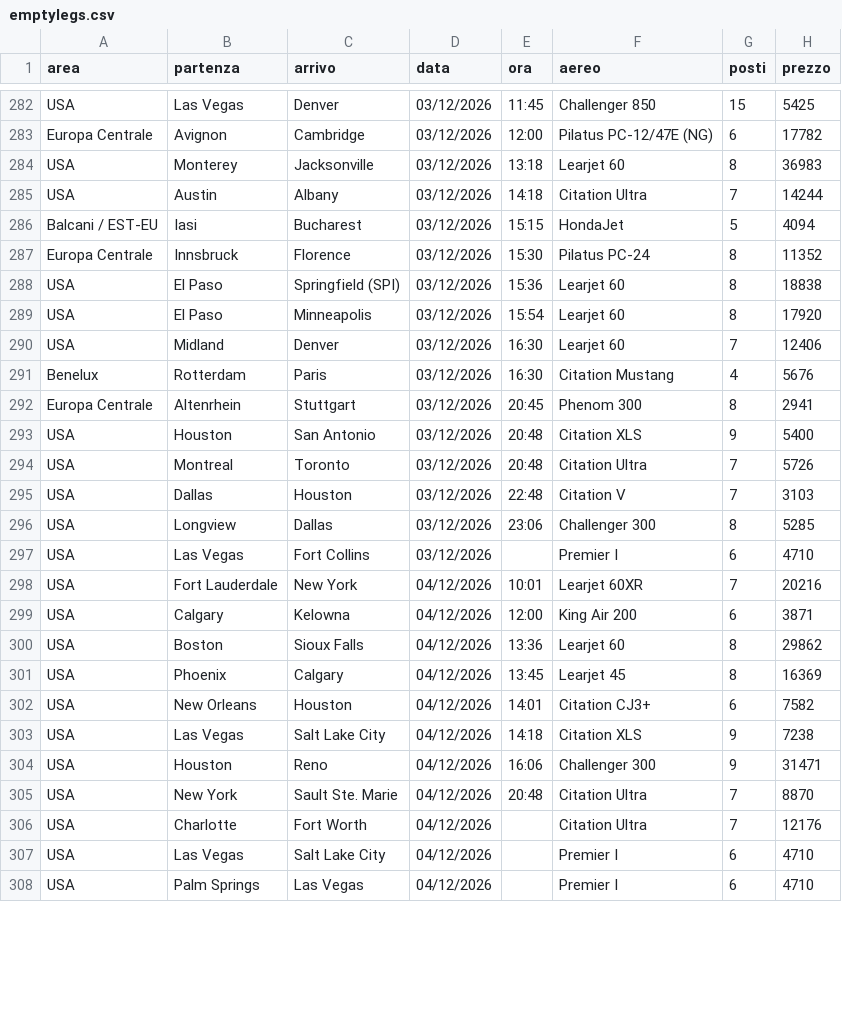
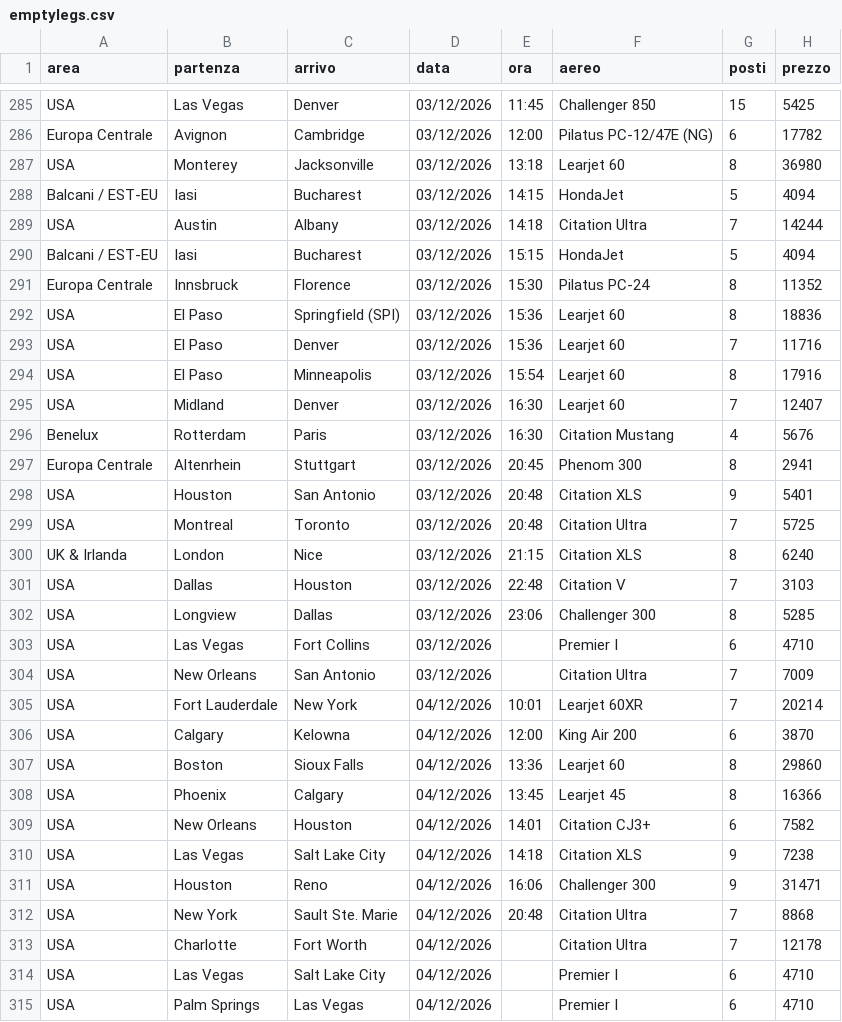
Before and after one commit to Stefano-1898/ypj-emptylegs, a CSV file: data/emptylegs.csv, drawn as a sheet; only a part is shown, gaps mark what is left out; the diff covers the shown part only.

```diff
--- a/data/emptylegs.csv
+++ b/data/emptylegs.csv
@@ -283,3 +286,4 @@ USA,Las Vegas,Denver,03/12/2026,11:45,Challenger 850,15,5425
 Europa Centrale,Avignon,Cambridge,03/12/2026,12:00,Pilatus PC-12/47E (NG),6,17782
-USA,Monterey,Jacksonville,03/12/2026,13:18,Learjet 60,8,36983
+USA,Monterey,Jacksonville,03/12/2026,13:18,Learjet 60,8,36980
+Balcani / EST-EU,Iasi,Bucharest,03/12/2026,14:15,HondaJet,5,4094
 USA,Austin,Albany,03/12/2026,14:18,Citation Ultra,7,14244
@@ -287,9 +291,11 @@ Balcani / EST-EU,Iasi,Bucharest,03/12/2026,15:15,HondaJet,5,4094
 Europa Centrale,Innsbruck,Florence,03/12/2026,15:30,Pilatus PC-24,8,11352
-USA,El Paso,Springfield (SPI),03/12/2026,15:36,Learjet 60,8,18838
-USA,El Paso,Minneapolis,03/12/2026,15:54,Learjet 60,8,17920
-USA,Midland,Denver,03/12/2026,16:30,Learjet 60,7,12406
+USA,El Paso,Springfield (SPI),03/12/2026,15:36,Learjet 60,8,18836
+USA,El Paso,Denver,03/12/2026,15:36,Learjet 60,7,11716
+USA,El Paso,Minneapolis,03/12/2026,15:54,Learjet 60,8,17916
+USA,Midland,Denver,03/12/2026,16:30,Learjet 60,7,12407
 Benelux,Rotterdam,Paris,03/12/2026,16:30,Citation Mustang,4,5676
 Europa Centrale,Altenrhein,Stuttgart,03/12/2026,20:45,Phenom 300,8,2941
-USA,Houston,San Antonio,03/12/2026,20:48,Citation XLS,9,5400
-USA,Montreal,Toronto,03/12/2026,20:48,Citation Ultra,7,5726
+USA,Houston,San Antonio,03/12/2026,20:48,Citation XLS,9,5401
+USA,Montreal,Toronto,03/12/2026,20:48,Citation Ultra,7,5725
+UK & Irlanda,London,Nice,03/12/2026,21:15,Citation XLS,8,6240
 USA,Dallas,Houston,03/12/2026,22:48,Citation V,7,3103
@@ -297,6 +303,7 @@ USA,Longview,Dallas,03/12/2026,23:06,Challenger 300,8,5285
 USA,Las Vegas,Fort Collins,03/12/2026,,Premier I,6,4710
-USA,Fort Lauderdale,New York,04/12/2026,10:01,Learjet 60XR,7,20216
-USA,Calgary,Kelowna,04/12/2026,12:00,King Air 200,6,3871
-USA,Boston,Sioux Falls,04/12/2026,13:36,Learjet 60,8,29862
-USA,Phoenix,Calgary,04/12/2026,13:45,Learjet 45,8,16369
+USA,New Orleans,San Antonio,03/12/2026,,Citation Ultra,7,7009
+USA,Fort Lauderdale,New York,04/12/2026,10:01,Learjet 60XR,7,20214
+USA,Calgary,Kelowna,04/12/2026,12:00,King Air 200,6,3870
+USA,Boston,Sioux Falls,04/12/2026,13:36,Learjet 60,8,29860
+USA,Phoenix,Calgary,04/12/2026,13:45,Learjet 45,8,16366
 USA,New Orleans,Houston,04/12/2026,14:01,Citation CJ3+,6,7582
@@ -304,4 +311,4 @@ USA,Las Vegas,Salt Lake City,04/12/2026,14:18,Citation XLS,9,7238
 USA,Houston,Reno,04/12/2026,16:06,Challenger 300,9,31471
-USA,New York,Sault Ste. Marie,04/12/2026,20:48,Citation Ultra,7,8870
-USA,Charlotte,Fort Worth,04/12/2026,,Citation Ultra,7,12176
+USA,New York,Sault Ste. Marie,04/12/2026,20:48,Citation Ultra,7,8868
+USA,Charlotte,Fort Worth,04/12/2026,,Citation Ultra,7,12178
 USA,Las Vegas,Salt Lake City,04/12/2026,,Premier I,6,4710
```
Also changed, not shown: 6 added rows, 3 removed rows and 74 edited cells elsewhere in this file, data/emptylegs_v2.csv, 4 other files.
